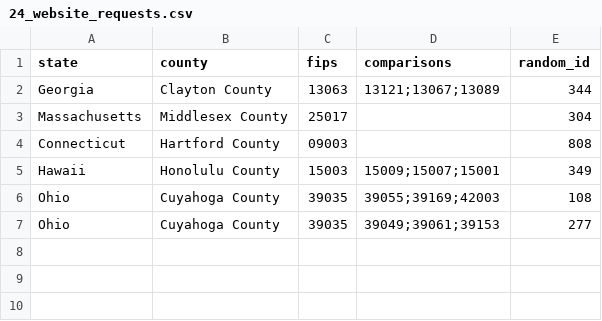
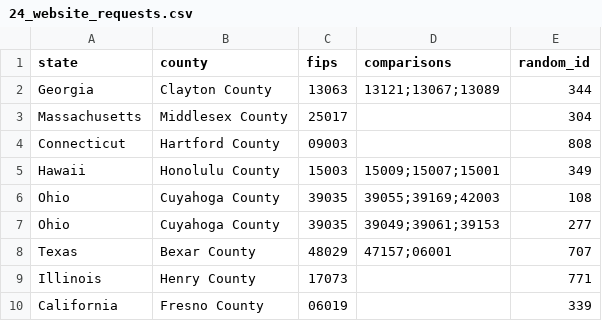
Before and after one commit to UI-Research/gates-mobility-metrics-pages, a CSV file: data/24_website_requests.csv, drawn as a sheet.

Commit message:
Update 24_website_requests.csv

```diff
--- a/data/24_website_requests.csv
+++ b/data/24_website_requests.csv
@@ -7 +7,4 @@ Ohio, Cuyahoga County,39035,39055;39169;42003,108
 Ohio, Cuyahoga County,39035,39049;39061;39153,277
+Texas, Bexar County,48029,47157;06001,707
+Illinois, Henry County,17073,,771
+California, Fresno County,06019,,339
```
